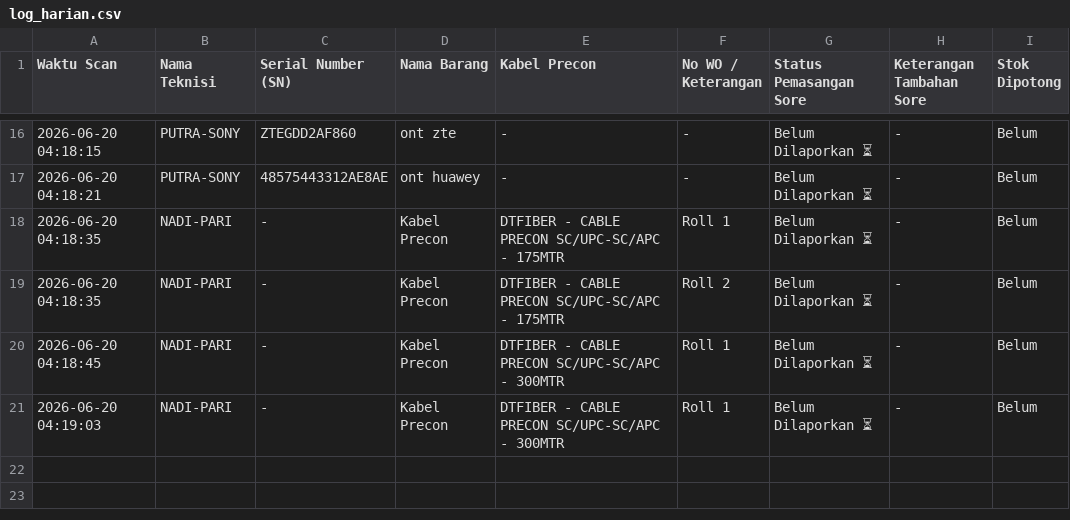
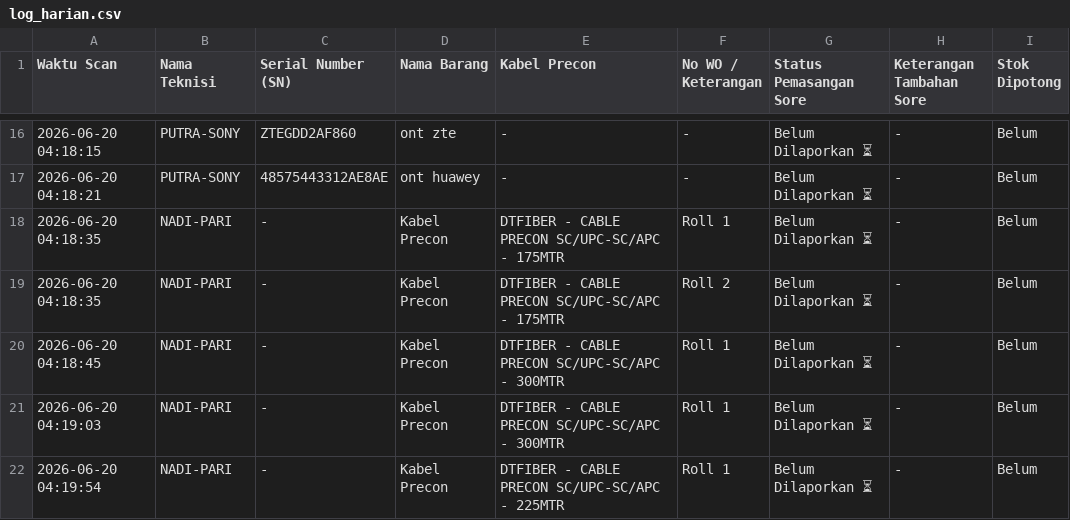
Before and after one commit to jrn999/gudang-ikr, a CSV file: log_harian.csv, drawn as a sheet; only a part is shown, gaps mark what is left out; the diff names each change by its address in the sheet, - before the commit and + after, or states it on an @@ line.

Commit message:
Auto-Update Log 2026-06-20 04:19

```diff
--- a/log_harian.csv
+++ b/log_harian.csv
+row 22: 2026-06-20 04:19:54 | NADI-PARI | - | Kabel Precon | DTFIBER - CABLE PRECON SC/UPC-SC/APC - 225MTR | Roll 1 | Belum Dilaporkan ⏳ | - | Belum
```
